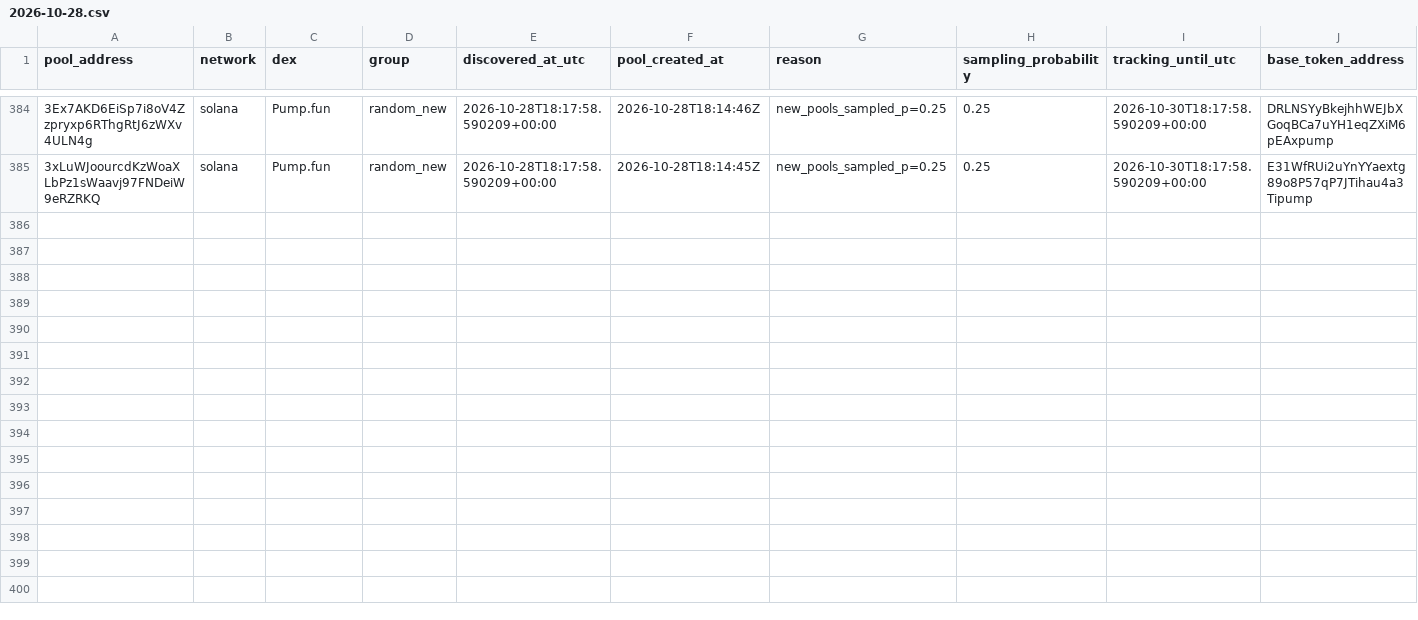
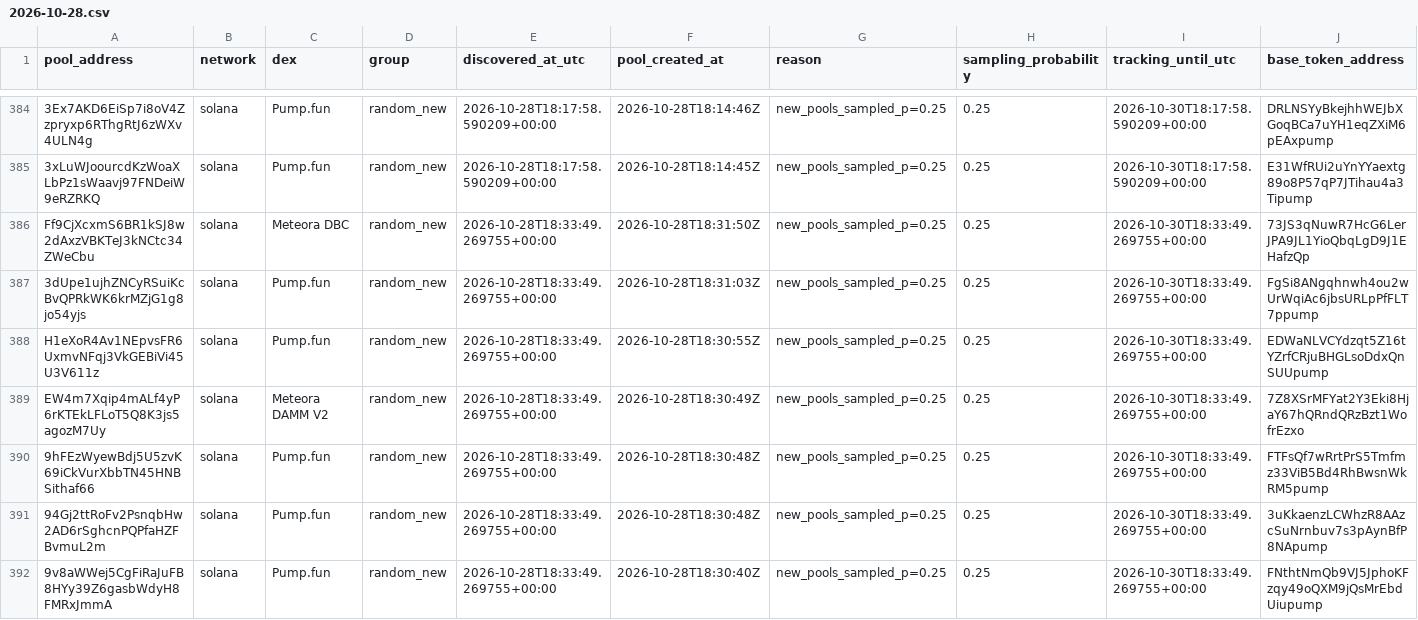
Before and after one commit to TheoooBa/Solana-Memecoin-Analysis, a CSV file: raw/pool_registry/2026-10-28.csv, drawn as a sheet; only a part is shown, gaps mark what is left out; rows hold the shown columns only; the diff names each change by its address in the sheet, - before the commit and + after, or states it on an @@ line.

```diff
--- a/raw/pool_registry/2026-10-28.csv
+++ b/raw/pool_registry/2026-10-28.csv
+row 386: Ff9CjXcxmS6BR1kSJ8w2dAxzVBKTeJ3kNCtc34ZWeCbu | solana | Meteora DBC | random_new | 2026-10-28T18:33:49.269755+00:00 | 2026-10-28T18:31:50Z | new_pools_sampled_p=0.25 | 0.25 | 2026-10-30T18:33:49.269755+00:00 | 73JS3qNuwR7HcG6LerJPA9JL1YioQbqLgD9J1EHafzQp
+row 387: 3dUpe1ujhZNCyRSuiKcBvQPRkWK6krMZjG1g8jo54yjs | solana | Pump.fun | random_new | 2026-10-28T18:33:49.269755+00:00 | 2026-10-28T18:31:03Z | new_pools_sampled_p=0.25 | 0.25 | 2026-10-30T18:33:49.269755+00:00 | FgSi8ANgqhnwh4ou2wUrWqiAc6jbsURLpPfFLT7ppump
+row 388: H1eXoR4Av1NEpvsFR6UxmvNFqj3VkGEBiVi45U3V611z | solana | Pump.fun | random_new | 2026-10-28T18:33:49.269755+00:00 | 2026-10-28T18:30:55Z | new_pools_sampled_p=0.25 | 0.25 | 2026-10-30T18:33:49.269755+00:00 | EDWaNLVCYdzqt5Z16tYZrfCRjuBHGLsoDdxQnSUUpump
+row 389: EW4m7Xqip4mALf4yP6rKTEkLFLoT5Q8K3js5agozM7Uy | solana | Meteora DAMM V2 | random_new | 2026-10-28T18:33:49.269755+00:00 | 2026-10-28T18:30:49Z | new_pools_sampled_p=0.25 | 0.25 | 2026-10-30T18:33:49.269755+00:00 | 7Z8XSrMFYat2Y3Eki8HjaY67hQRndQRzBzt1WofrEzxo
+row 390: 9hFEzWyewBdj5U5zvK69iCkVurXbbTN45HNBSithaf66 | solana | Pump.fun | random_new | 2026-10-28T18:33:49.269755+00:00 | 2026-10-28T18:30:48Z | new_pools_sampled_p=0.25 | 0.25 | 2026-10-30T18:33:49.269755+00:00 | FTFsQf7wRrtPrS5Tmfmz33ViB5Bd4RhBwsnWkRM5pump
+row 391: 94Gj2ttRoFv2PsnqbHw2AD6rSghcnPQPfaHZFBvmuL2m | solana | Pump.fun | random_new | 2026-10-28T18:33:49.269755+00:00 | 2026-10-28T18:30:48Z | new_pools_sampled_p=0.25 | 0.25 | 2026-10-30T18:33:49.269755+00:00 | 3uKkaenzLCWhzR8AAzcSuNrnbuv7s3pAynBfP8NApump
+row 392: 9v8aWWej5CgFiRaJuFB8HYy39Z6gasbWdyH8FMRxJmmA | solana | Pump.fun | random_new | 2026-10-28T18:33:49.269755+00:00 | 2026-10-28T18:30:40Z | new_pools_sampled_p=0.25 | 0.25 | 2026-10-30T18:33:49.269755+00:00 | FNthtNmQb9VJ5JphoKFzqy49oQXM9jQsMrEbdUiupump
```
Also changed, not shown: logs/runs/2026-10-28.csv, raw/new_pool_ranks/2026-10-28.csv, 5 other files.
